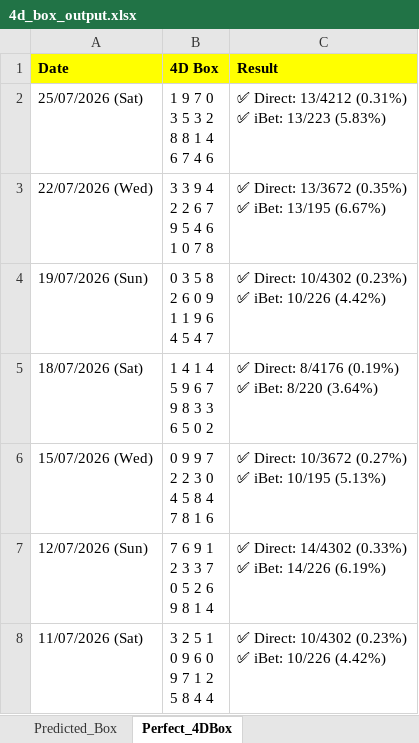
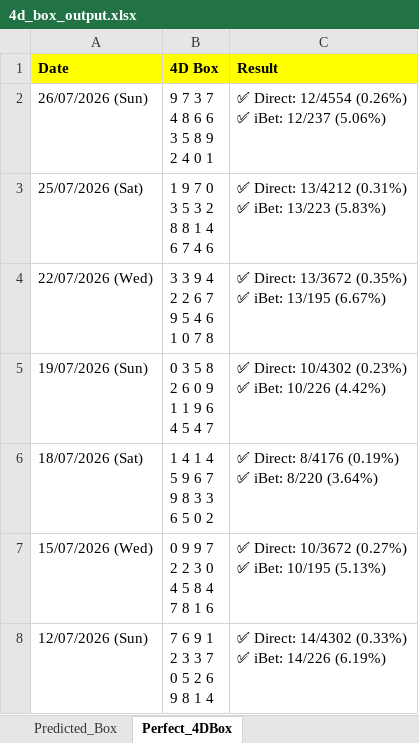
Before and after one commit to apiusage/sg-4d-json, an Excel workbook: 4d_box_output.xlsx, sheet Perfect_4DBox, drawn as a sheet; only a part is shown; the shorter side is filled out with more unchanged rows; values as stored, in another font and other column widths than the file's, no borders; ↵ is a line break in a cell; the diff names each change by its address in the sheet, - before the commit and + after, or states it on an @@ line.

```diff
--- a/4d_box_output.xlsx (sheet Perfect_4DBox)
+++ b/4d_box_output.xlsx (sheet Perfect_4DBox)
+row 2: 26/07/2026 (Sun) | 9 7 3 7 ↵ 4 8 6 6 ↵ 3 5 8 9 ↵ 2 4 0 1 | ✅ Direct: 12/4554 (0.26%) ↵ ✅ iBet: 12/237 (5.06%)
```
Also changed, not shown: sheet Predicted_Box, 1 other file.
